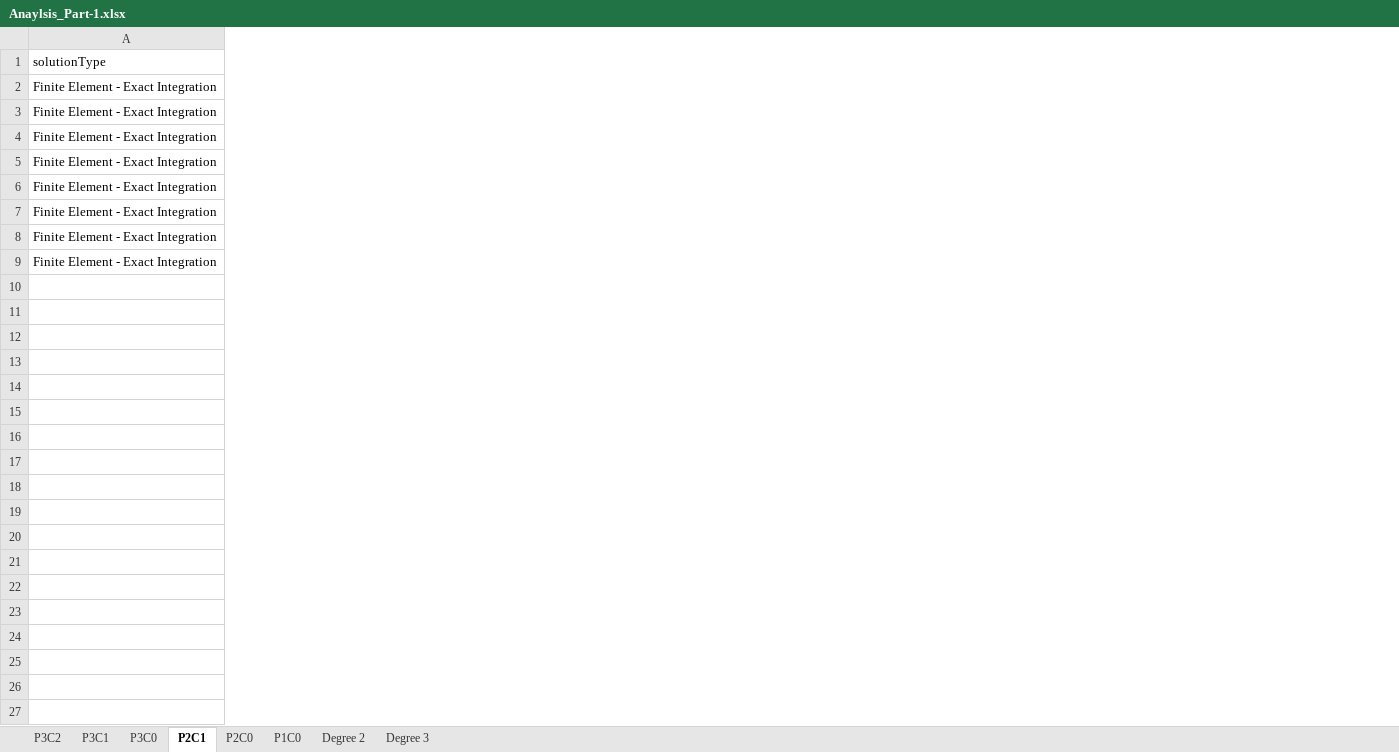
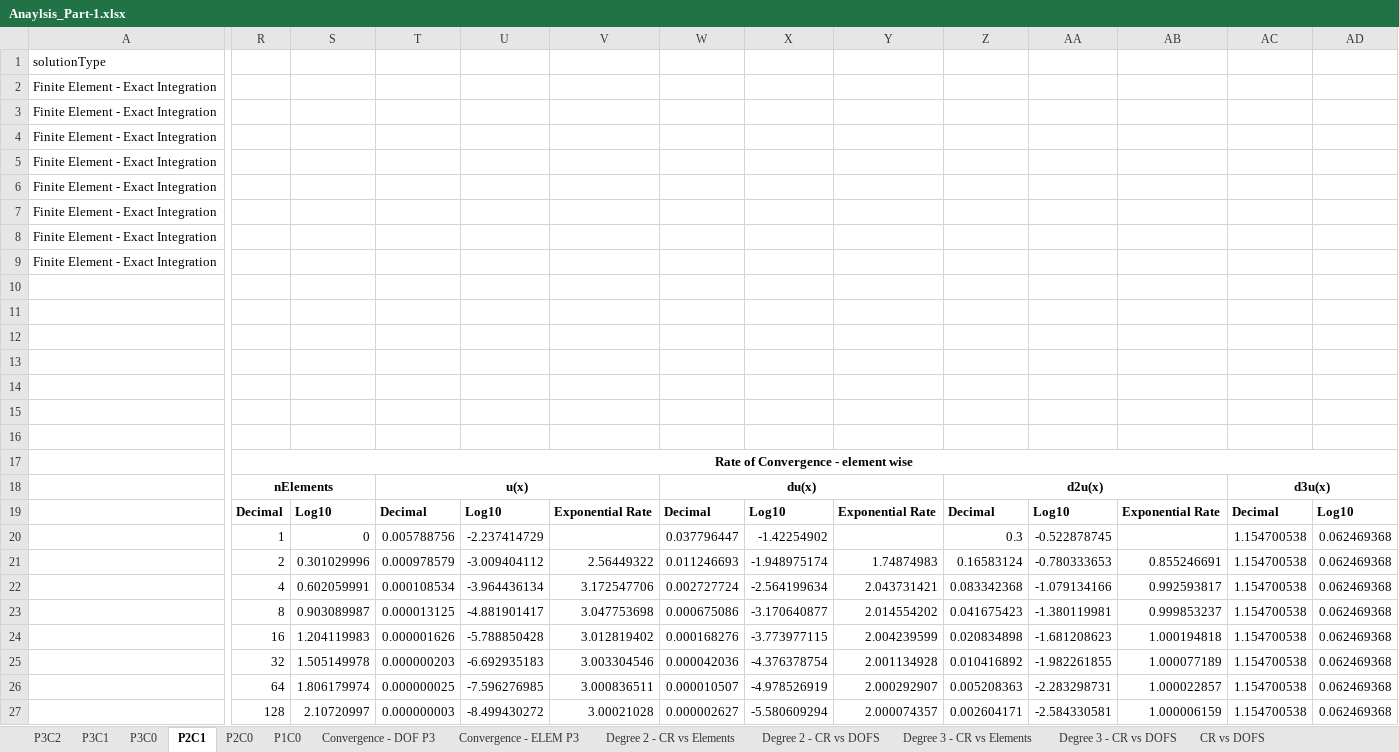
Before and after one commit to GregVernon/CEEN_507, an Excel workbook: Coding/Assignment_2/data/part_1/Anaylsis_Part-1.xlsx, sheet P2C1, drawn as a sheet; only a part is shown, gaps mark what is left out; values as stored, in another font and other column widths than the file's, no borders; table styles not drawn; rows hold the shown columns only; the diff covers the shown part only; the diff names each change by its address in the sheet, - before the commit and + after, or states it on an @@ line.

```diff
--- a/Coding/Assignment_2/data/part_1/Anaylsis_Part-1.xlsx (sheet P2C1)
+++ b/Coding/Assignment_2/data/part_1/Anaylsis_Part-1.xlsx (sheet P2C1)
-sheet tab: Degree 2
-sheet tab: Degree 3
+sheet tab: Convergence - DOF P3
+sheet tab: Convergence - ELEM P3
+sheet tab: Degree 2 - CR vs Elements
+sheet tab: Degree 2 - CR vs DOFS
+sheet tab: Degree 3 - CR vs Elements
+sheet tab: Degree 3 - CR vs DOFS
+sheet tab: CR vs DOFS
+column R, empty
+column S, empty
+column T, empty
+column U, empty
+column V, empty
+column W, empty
+column X, empty
+column Y, empty
+column Z, empty
+column AA, empty
+column AB, empty
+column AC, empty
+column AD, empty
+row 10: (empty)
+row 11: (empty)
+row 12: (empty)
+row 13: (empty)
+row 14: (empty)
+row 15: (empty)
+row 16: (empty)
+row 17:  | Rate of Convergence - element wise
+row 18:  | nElements |  | u(x) |  |  | du(x) |  |  | d2u(x) |  |  | d3u(x)
+row 19:  | Decimal | Log10 | Decimal | Log10 | Exponential Rate | Decimal | Log10 | Exponential Rate | Decimal | Log10 | Exponential Rate | Decimal | Log10
+row 20:  | 1 | 0 | 0.005788756 | -2.237414729 |  | 0.037796447 | -1.42254902 |  | 0.3 | -0.522878745 |  | 1.154700538 | 0.062469368
+row 21:  | 2 | 0.301029996 | 0.000978579 | -3.009404112 | 2.56449322 | 0.011246693 | -1.948975174 | 1.74874983 | 0.16583124 | -0.780333653 | 0.855246691 | 1.154700538 | 0.062469368
+row 22:  | 4 | 0.602059991 | 0.000108534 | -3.964436134 | 3.172547706 | 0.002727724 | -2.564199634 | 2.043731421 | 0.083342368 | -1.079134166 | 0.992593817 | 1.154700538 | 0.062469368
+row 23:  | 8 | 0.903089987 | 0.000013125 | -4.881901417 | 3.047753698 | 0.000675086 | -3.170640877 | 2.014554202 | 0.041675423 | -1.380119981 | 0.999853237 | 1.154700538 | 0.062469368
+row 24:  | 16 | 1.204119983 | 0.000001626 | -5.788850428 | 3.012819402 | 0.000168276 | -3.773977115 | 2.004239599 | 0.020834898 | -1.681208623 | 1.000194818 | 1.154700538 | 0.062469368
+row 25:  | 32 | 1.505149978 | 0.000000203 | -6.692935183 | 3.003304546 | 0.000042036 | -4.376378754 | 2.001134928 | 0.010416892 | -1.982261855 | 1.000077189 | 1.154700538 | 0.062469368
+row 26:  | 64 | 1.806179974 | 0.000000025 | -7.596276985 | 3.000836511 | 0.000010507 | -4.978526919 | 2.000292907 | 0.005208363 | -2.283298731 | 1.000022857 | 1.154700538 | 0.062469368
+row 27:  | 128 | 2.10720997 | 0.000000003 | -8.499430272 | 3.00021028 | 0.000002627 | -5.580609294 | 2.000074357 | 0.002604171 | -2.584330581 | 1.000006159 | 1.154700538 | 0.062469368
```
Also changed, not shown: 28 added rows, 11 added columns and 1 removed column elsewhere in this sheet, sheet P1C0, sheet P2C0, sheet P3C0, sheet P3C2, sheet P3C1, charts or pictures, Coding/Assignment_2/data/part_2/Analysis-Part2.xlsx.
